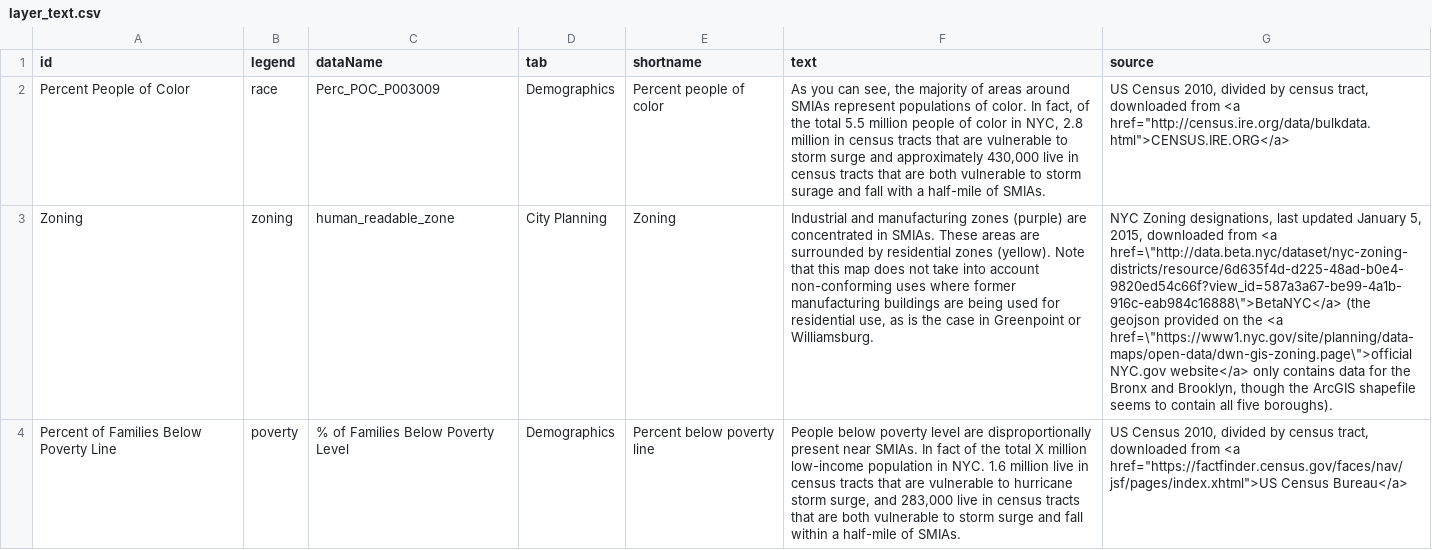
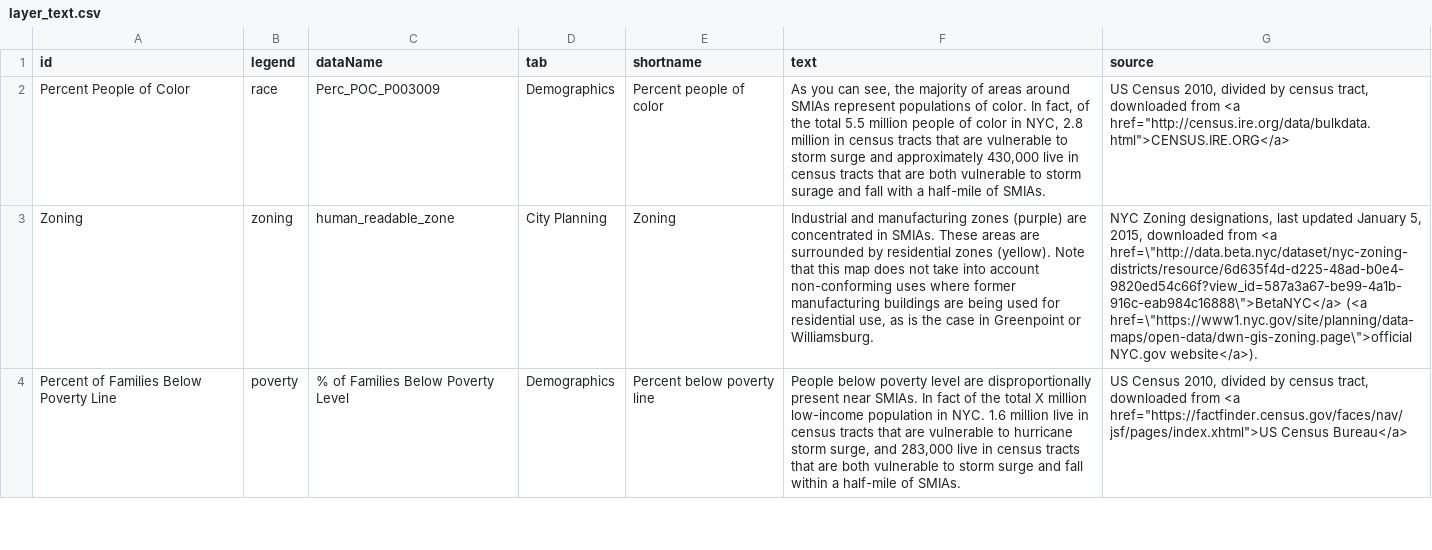
Before and after one commit to ScAAN/waterfrontmap, a CSV file: Processing/Text/layer_text.csv, drawn as a sheet; only a part is shown; the diff covers the shown part only; the diff names each change by its address in the sheet, - before the commit and + after, or states it on an @@ line.

```diff
--- a/Processing/Text/layer_text.csv
+++ b/Processing/Text/layer_text.csv
-G3 (source): …<a href=\"http://data.beta.nyc/dataset/nyc-zoning-districts/resource/6d635f4d-d225-48ad-b0e4-9820ed54c66f?view_id=587a3a67-be99-4a1b-916c-eab984c16888\">BetaNYC</a> (the geojson provided on the <a href=\"https://www1.nyc.gov/site/planning/data-maps/open-data/dwn-gis-zoning.page\">official NYC.gov website</a> only contains data for the Bronx and Brooklyn, though the ArcGIS shapefile seems to contain all five boroughs).
+G3 (source): …<a href=\"http://data.beta.nyc/dataset/nyc-zoning-districts/resource/6d635f4d-d225-48ad-b0e4-9820ed54c66f?view_id=587a3a67-be99-4a1b-916c-eab984c16888\">BetaNYC</a> (<a href=\"https://www1.nyc.gov/site/planning/data-maps/open-data/dwn-gis-zoning.page\">official NYC.gov website</a>).
```
Also changed, not shown: 1 edited cell elsewhere in this file, 2 other files.
